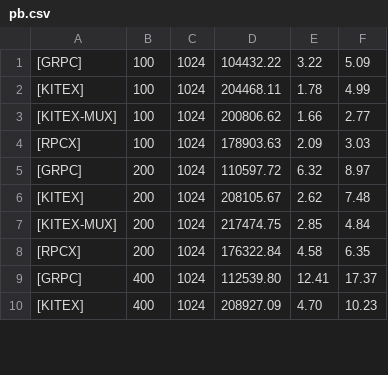
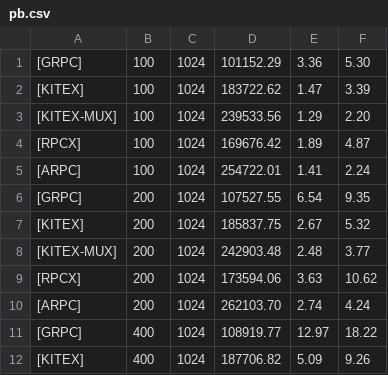
Before and after one commit to cloudwego/kitex-benchmark, a CSV file: scripts/reports/pb.csv, drawn as a sheet; only a part is shown; the diff covers the shown part only.

```diff
--- a/scripts/reports/pb.csv
+++ b/scripts/reports/pb.csv
@@ -1,10 +1,12 @@
-[GRPC],100,1024,104432.22,3.22,5.09
-[KITEX],100,1024,204468.11,1.78,4.99
-[KITEX-MUX],100,1024,200806.62,1.66,2.77
-[RPCX],100,1024,178903.63,2.09,3.03
-[GRPC],200,1024,110597.72,6.32,8.97
-[KITEX],200,1024,208105.67,2.62,7.48
-[KITEX-MUX],200,1024,217474.75,2.85,4.84
-[RPCX],200,1024,176322.84,4.58,6.35
-[GRPC],400,1024,112539.80,12.41,17.37
-[KITEX],400,1024,208927.09,4.70,10.23
+[GRPC],100,1024,101152.29,3.36,5.30
+[KITEX],100,1024,183722.62,1.47,3.39
+[KITEX-MUX],100,1024,239533.56,1.29,2.20
+[RPCX],100,1024,169676.42,1.89,4.87
+[ARPC],100,1024,254722.01,1.41,2.24
+[GRPC],200,1024,107527.55,6.54,9.35
+[KITEX],200,1024,185837.75,2.67,5.32
+[KITEX-MUX],200,1024,242903.48,2.48,3.77
+[RPCX],200,1024,173594.06,3.63,10.62
+[ARPC],200,1024,262103.70,2.74,4.24
+[GRPC],400,1024,108919.77,12.97,18.22
+[KITEX],400,1024,187706.82,5.09,9.26
```
Also changed, not shown: 4 added rows and 42 edited cells elsewhere in this file, scripts/reports/thrift.csv, 13 other files.
